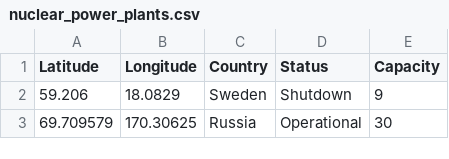
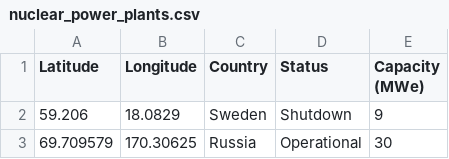
Before and after one commit to aaronmonash24/FIT3179, a CSV file: nuclear_power_plants.csv, drawn as a sheet; only a part is shown.

Commit message:
Add files via upload

```diff
--- a/nuclear_power_plants.csv
+++ b/nuclear_power_plants.csv
@@ -1,2 +1,2 @@
-Latitude,Longitude,Country,Status,Capacity
+Latitude,Longitude,Country,Status,Capacity (MWe)
 59.206,18.0829,Sweden,Shutdown,9
```
